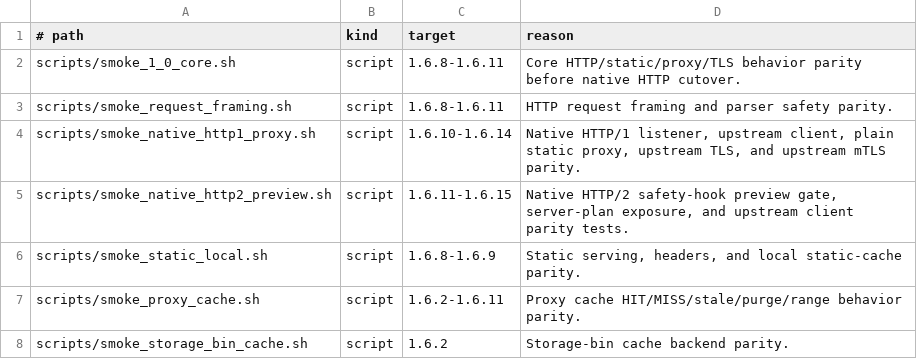
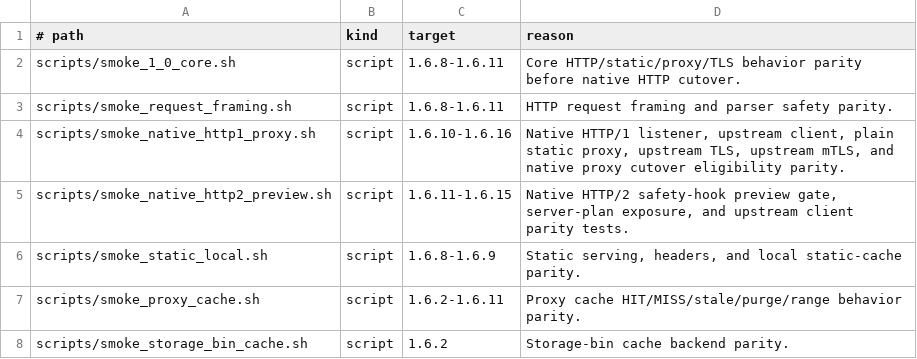
Before and after one commit to valkyoth/fluxheim, a TSV file: docs/runtime-parity-fixtures.tsv, drawn as a sheet; only a part is shown.

Commit message:
Prepare 1.6.16 native HTTP cutover gate

```diff
--- a/docs/runtime-parity-fixtures.tsv
+++ b/docs/runtime-parity-fixtures.tsv
@@ -3,3 +3,3 @@ scripts/smoke_1_0_core.sh	script	1.6.8-1.6.11	Core HTTP/static/proxy/TLS behavio
 scripts/smoke_request_framing.sh	script	1.6.8-1.6.11	HTTP request framing and parser safety parity.
-scripts/smoke_native_http1_proxy.sh	script	1.6.10-1.6.14	Native HTTP/1 listener, upstream client, plain static proxy, upstream TLS, and upstream mTLS parity.
+scripts/smoke_native_http1_proxy.sh	script	1.6.10-1.6.16	Native HTTP/1 listener, upstream client, plain static proxy, upstream TLS, upstream mTLS, and native proxy cutover eligibility parity.
 scripts/smoke_native_http2_preview.sh	script	1.6.11-1.6.15	Native HTTP/2 safety-hook preview gate, server-plan exposure, and upstream client parity tests.
```
Also changed, not shown: 33 other files.
